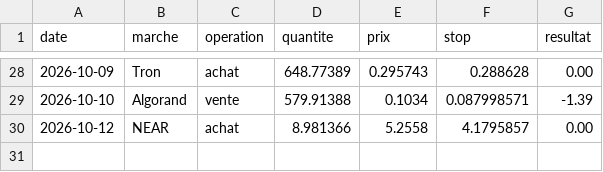
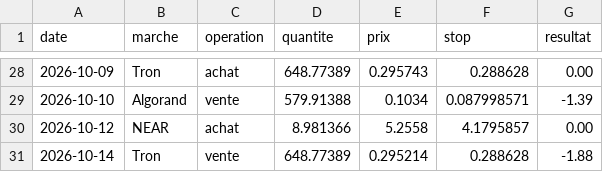
Before and after one commit to Miknalson/T-Zik_nano, a CSV file: signaux/bot_journal.csv, drawn as a sheet; only a part is shown, gaps mark what is left out.

```diff
--- a/signaux/bot_journal.csv
+++ b/signaux/bot_journal.csv
@@ -30 +30,2 @@ date;marche;operation;quantite;prix;stop;resultat
 2026-10-12;NEAR;achat;8.981366;5.2558;4.1795857;0.00
+2026-10-14;Tron;vente;648.77389;0.295214;0.288628;-1.88
```
Also changed, not shown: 1 other file.
